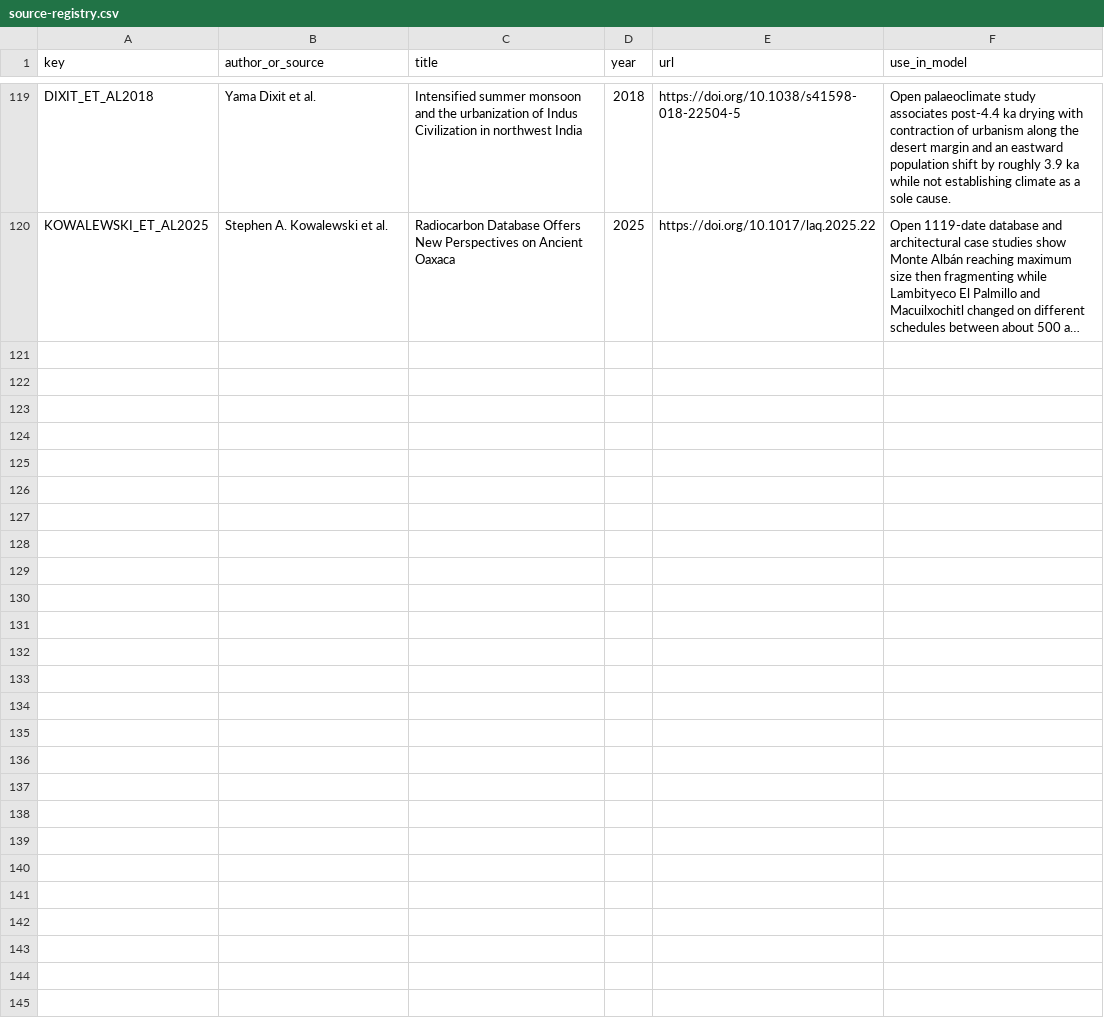
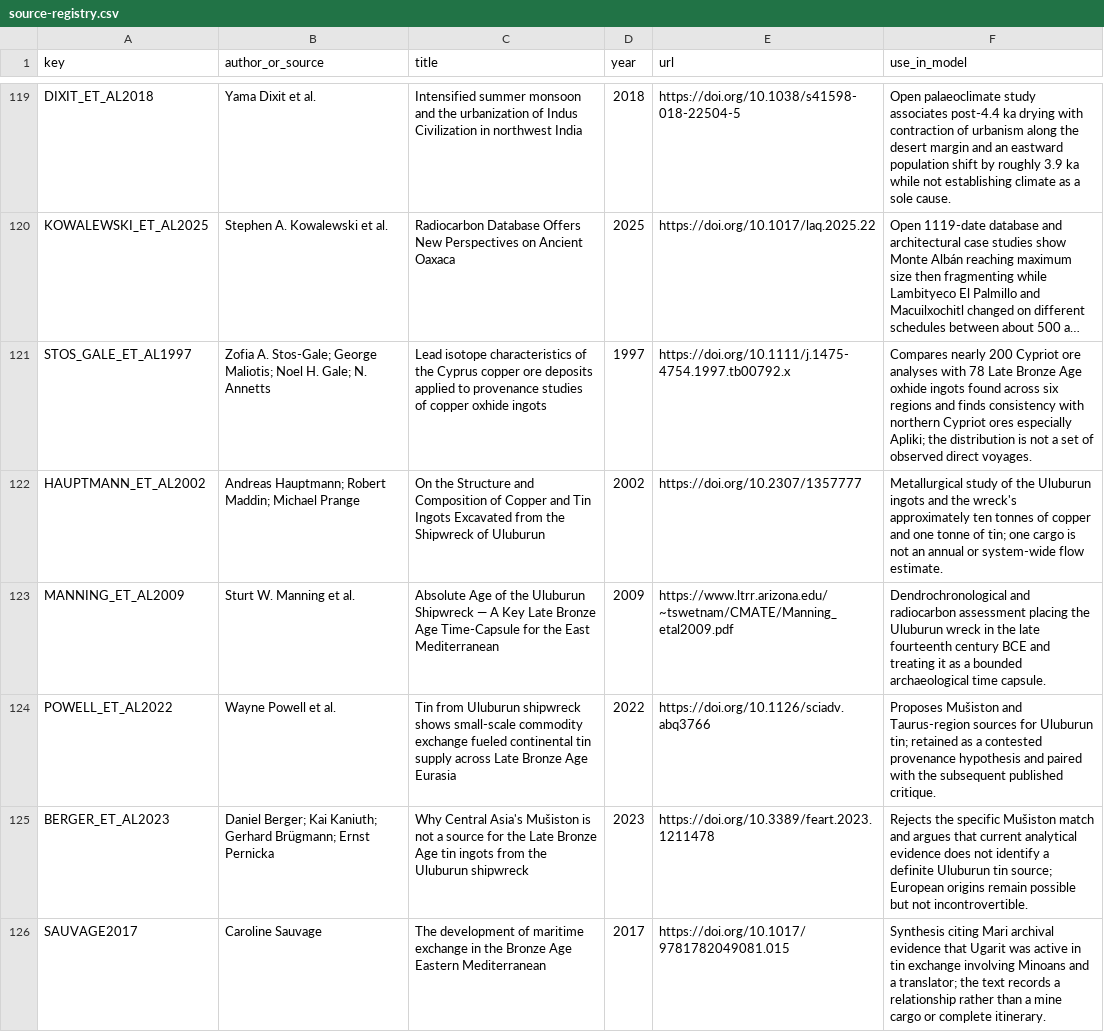
Before and after one commit to Rhys-Lindmark/visualizing-reality, a CSV file: public/data/source-registry.csv, drawn as a sheet; only a part is shown, gaps mark what is left out; long unchanged cells end in …; the diff names each change by its address in the sheet, - before the commit and + after, or states it on an @@ line.

Commit message:
Add Bronze Age metal network insight

```diff
--- a/public/data/source-registry.csv
+++ b/public/data/source-registry.csv
+row 121: STOS_GALE_ET_AL1997 | Zofia A. Stos-Gale; George Maliotis; Noel H. Gale; N. Annetts | Lead isotope characteristics of the Cyprus copper ore deposits applied to provenance studies of copper oxhide ingots | 1997 | https://doi.org/10.1111/j.1475-4754.1997.tb00792.x | Compares nearly 200 Cypriot ore analyses with 78 Late Bronze Age oxhide ingots found across six regions and finds consistency with northern Cypriot ores especially Apliki; the distribution is not a set of observed direct voyages.
+row 122: HAUPTMANN_ET_AL2002 | Andreas Hauptmann; Robert Maddin; Michael Prange | On the Structure and Composition of Copper and Tin Ingots Excavated from the Shipwreck of Uluburun | 2002 | https://doi.org/10.2307/1357777 | Metallurgical study of the Uluburun ingots and the wreck's approximately ten tonnes of copper and one tonne of tin; one cargo is not an annual or system-wide flow estimate.
+row 123: MANNING_ET_AL2009 | Sturt W. Manning et al. | Absolute Age of the Uluburun Shipwreck — A Key Late Bronze Age Time-Capsule for the East Mediterranean | 2009 | https://www.ltrr.arizona.edu/~tswetnam/CMATE/Manning_etal2009.pdf | Dendrochronological and radiocarbon assessment placing the Uluburun wreck in the late fourteenth century BCE and treating it as a bounded archaeological time capsule.
+row 124: POWELL_ET_AL2022 | Wayne Powell et al. | Tin from Uluburun shipwreck shows small-scale commodity exchange fueled continental tin supply across Late Bronze Age Eurasia | 2022 | https://doi.org/10.1126/sciadv.abq3766 | Proposes Mušiston and Taurus-region sources for Uluburun tin; retained as a contested provenance hypothesis and paired with the subsequent published critique.
+row 125: BERGER_ET_AL2023 | Daniel Berger; Kai Kaniuth; Gerhard Brügmann; Ernst Pernicka | Why Central Asia's Mušiston is not a source for the Late Bronze Age tin ingots from the Uluburun shipwreck | 2023 | https://doi.org/10.3389/feart.2023.1211478 | Rejects the specific Mušiston match and argues that current analytical evidence does not identify a definite Uluburun tin source; European origins remain possible but not incontrovertible.
+row 126: SAUVAGE2017 | Caroline Sauvage | The development of maritime exchange in the Bronze Age Eastern Mediterranean | 2017 | https://doi.org/10.1017/9781782049081.015 | Synthesis citing Mari archival evidence that Ugarit was active in tin exchange involving Minoans and a translator; the text records a relationship rather than a mine cargo or complete itinerary.
```
Also changed, not shown: 14 other files.
